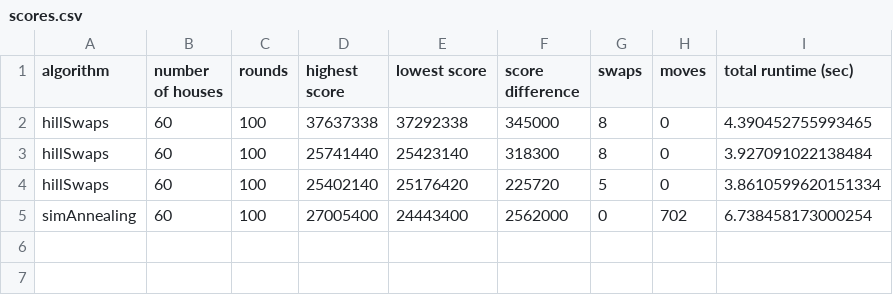
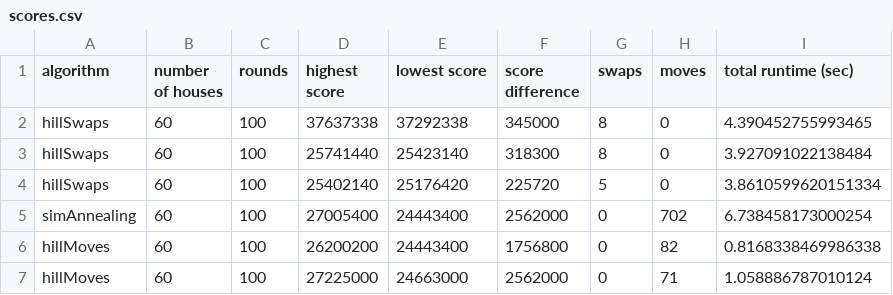
Before and after one commit to baskatsma/Amstelhaege, a CSV file: code/scores.csv, drawn as a sheet; the diff names each change by its address in the sheet, - before the commit and + after, or states it on an @@ line.

```diff
--- a/code/scores.csv
+++ b/code/scores.csv
+row 6: hillMoves | 60 | 100 | 26200200 | 24443400 | 1756800 | 0 | 82 | 0.8168338469986338
+row 7: hillMoves | 60 | 100 | 27225000 | 24663000 | 2562000 | 0 | 71 | 1.058886787010124
```
Also changed, not shown: 2 other files.
